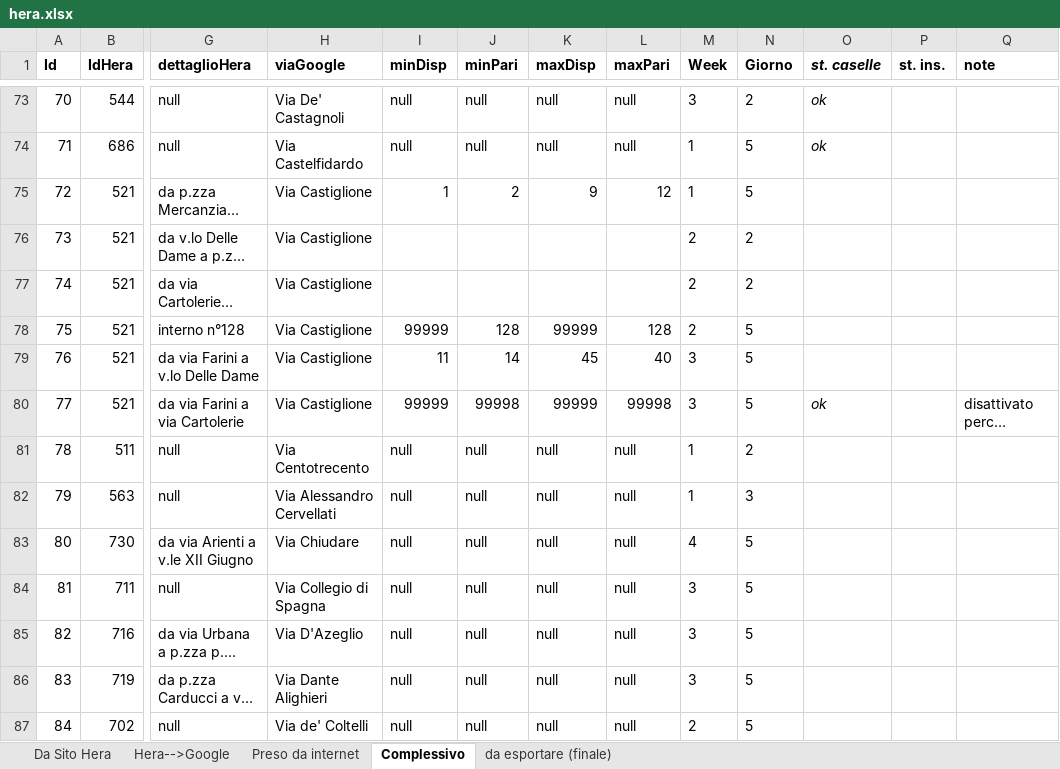
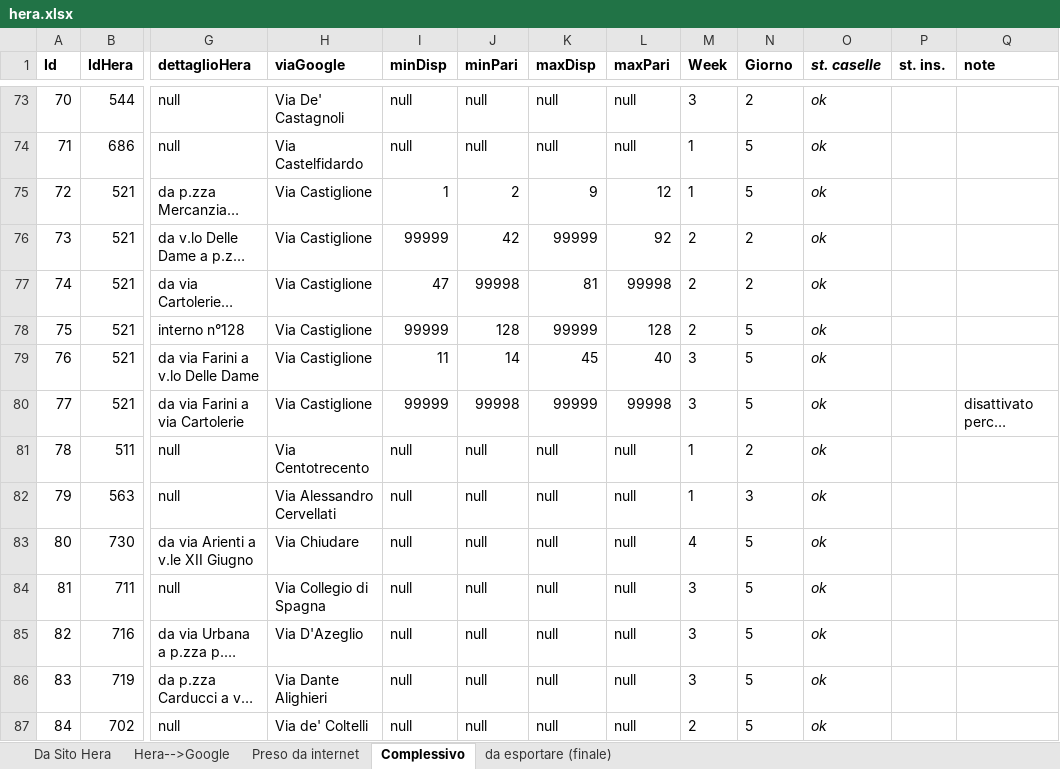
Before and after one commit to giammaleoni/TestPBo, an Excel workbook: altro/hera.xlsx, sheet Complessivo, drawn as a sheet; only a part is shown, gaps mark what is left out; long unchanged cells end in …; values as stored, in another font and other column widths than the file's, no borders; the diff covers the shown part only; the diff names each change by its address in the sheet, - before the commit and + after, or states it on an @@ line.

Commit message:
ancora vie
96

```diff
--- a/altro/hera.xlsx (sheet Complessivo)
+++ b/altro/hera.xlsx (sheet Complessivo)
-O75:O79 (st. caselle): (empty)
+O75:O79 (st. caselle): ok
-I76 (minDisp): (empty)
+I76 (minDisp): 99999
-J76 (minPari): (empty)
+J76 (minPari): 42
-K76 (maxDisp): (empty)
+K76 (maxDisp): 99999
-L76 (maxPari): (empty)
+L76 (maxPari): 92
-I77 (minDisp): (empty)
+I77 (minDisp): 47
-J77 (minPari): (empty)
+J77 (minPari): 99998
-K77 (maxDisp): (empty)
+K77 (maxDisp): 81
-L77 (maxPari): (empty)
+L77 (maxPari): 99998
-O81:O87 (st. caselle): (empty)
+O81:O87 (st. caselle): ok
```
Also changed, not shown: 1 added row, 25 edited cells, cell formats and row numbers in column A elsewhere in this sheet, sheet da esportare (finale), formulas that keep their value, hidden cells.
